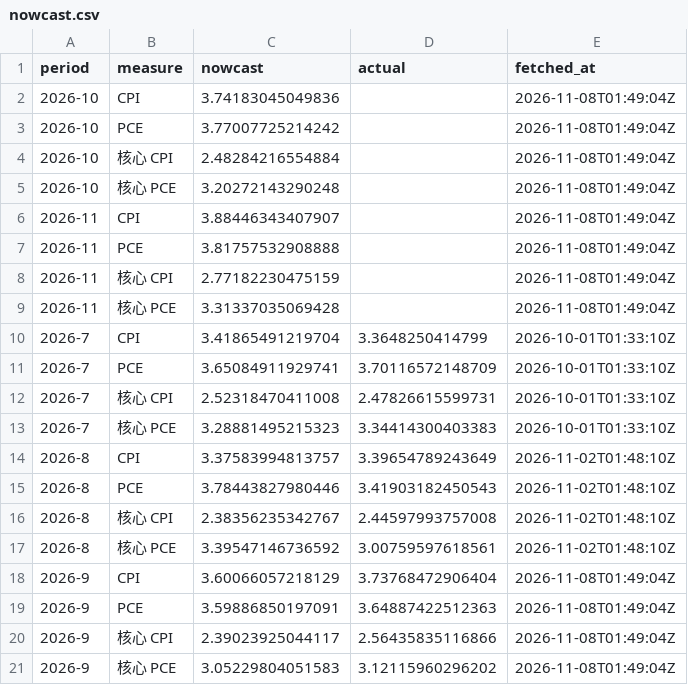
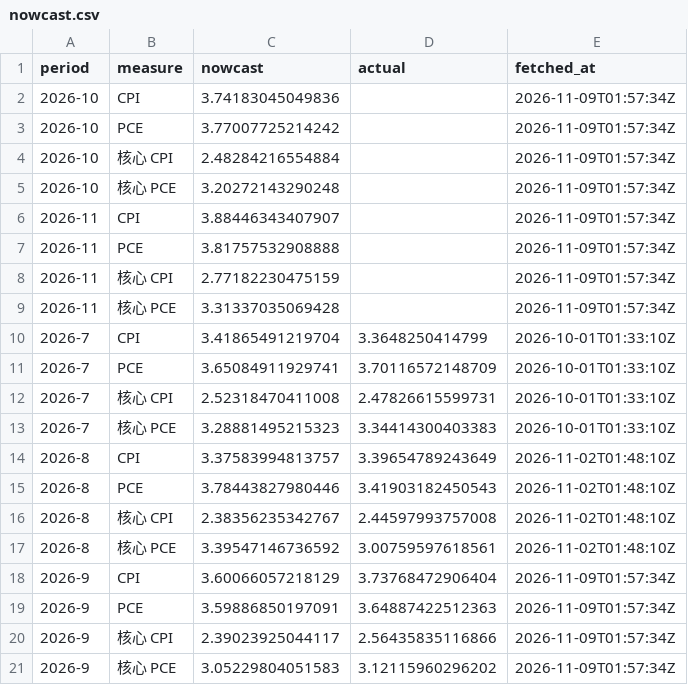
Before and after one commit to cool1990/Invest_Dashboard_V2, a CSV file: data/macro/nowcast.csv, drawn as a sheet.

```diff
--- a/data/macro/nowcast.csv
+++ b/data/macro/nowcast.csv
@@ -1,10 +1,10 @@
 period,measure,nowcast,actual,fetched_at
-2026-10,CPI,3.74183045049836,,2026-11-08T01:49:04Z
-2026-10,PCE,3.77007725214242,,2026-11-08T01:49:04Z
-2026-10,核心 CPI,2.48284216554884,,2026-11-08T01:49:04Z
-2026-10,核心 PCE,3.20272143290248,,2026-11-08T01:49:04Z
-2026-11,CPI,3.88446343407907,,2026-11-08T01:49:04Z
-2026-11,PCE,3.81757532908888,,2026-11-08T01:49:04Z
-2026-11,核心 CPI,2.77182230475159,,2026-11-08T01:49:04Z
-2026-11,核心 PCE,3.31337035069428,,2026-11-08T01:49:04Z
+2026-10,CPI,3.74183045049836,,2026-11-09T01:57:34Z
+2026-10,PCE,3.77007725214242,,2026-11-09T01:57:34Z
+2026-10,核心 CPI,2.48284216554884,,2026-11-09T01:57:34Z
+2026-10,核心 PCE,3.20272143290248,,2026-11-09T01:57:34Z
+2026-11,CPI,3.88446343407907,,2026-11-09T01:57:34Z
+2026-11,PCE,3.81757532908888,,2026-11-09T01:57:34Z
+2026-11,核心 CPI,2.77182230475159,,2026-11-09T01:57:34Z
+2026-11,核心 PCE,3.31337035069428,,2026-11-09T01:57:34Z
 2026-7,CPI,3.41865491219704,3.3648250414799,2026-10-01T01:33:10Z
@@ -17,5 +17,5 @@ period,measure,nowcast,actual,fetched_at
 2026-8,核心 PCE,3.39547146736592,3.00759597618561,2026-11-02T01:48:10Z
-2026-9,CPI,3.60066057218129,3.73768472906404,2026-11-08T01:49:04Z
-2026-9,PCE,3.59886850197091,3.64887422512363,2026-11-08T01:49:04Z
-2026-9,核心 CPI,2.39023925044117,2.56435835116866,2026-11-08T01:49:04Z
-2026-9,核心 PCE,3.05229804051583,3.12115960296202,2026-11-08T01:49:04Z
+2026-9,CPI,3.60066057218129,3.73768472906404,2026-11-09T01:57:34Z
+2026-9,PCE,3.59886850197091,3.64887422512363,2026-11-09T01:57:34Z
+2026-9,核心 CPI,2.39023925044117,2.56435835116866,2026-11-09T01:57:34Z
+2026-9,核心 PCE,3.05229804051583,3.12115960296202,2026-11-09T01:57:34Z
```
Also changed, not shown: data/macro/consensus.csv, data/raw/fred/DFEDTARL.csv, 4 other files.
